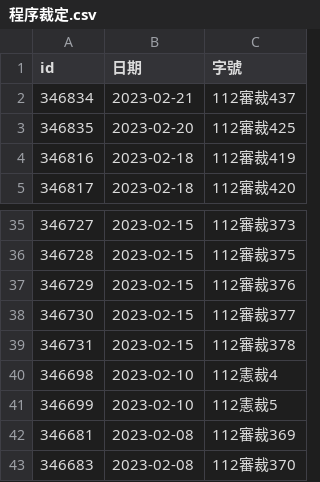
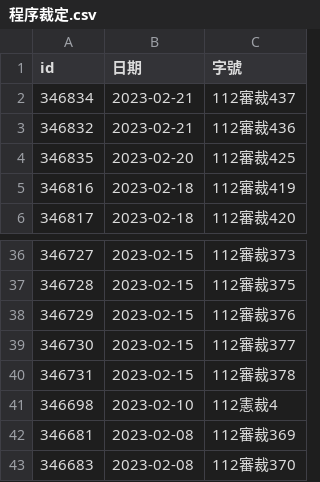
Before and after one commit to kong0107/cons.judicial, a CSV file: docket/程序裁定.csv, drawn as a sheet; only a part is shown, gaps mark what is left out; removed rows and columns are numbered as before the commit, all else as after; the diff names each change by its address in the sheet, - before the commit and + after, or states it on an @@ line.

Commit message:
update dockets

```diff
--- a/docket/程序裁定.csv
+++ b/docket/程序裁定.csv
+row 3: 346832 | 2023-02-21 | 112審裁436
-row 41: 346699 | 2023-02-10 | 112憲裁5
```
Also changed, not shown: 1 other file.
